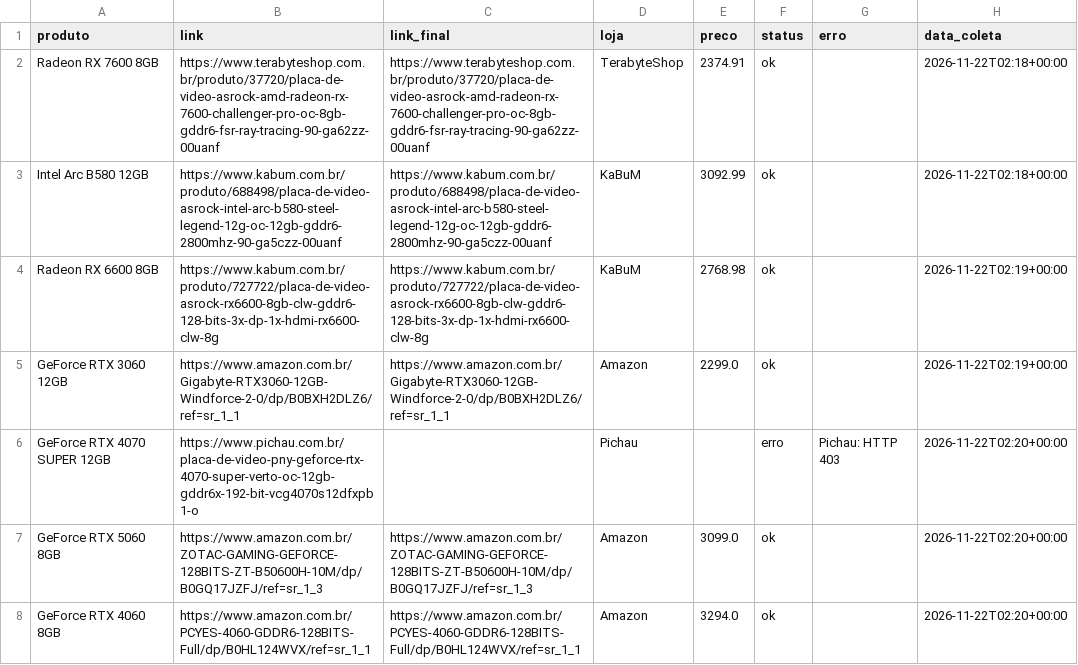
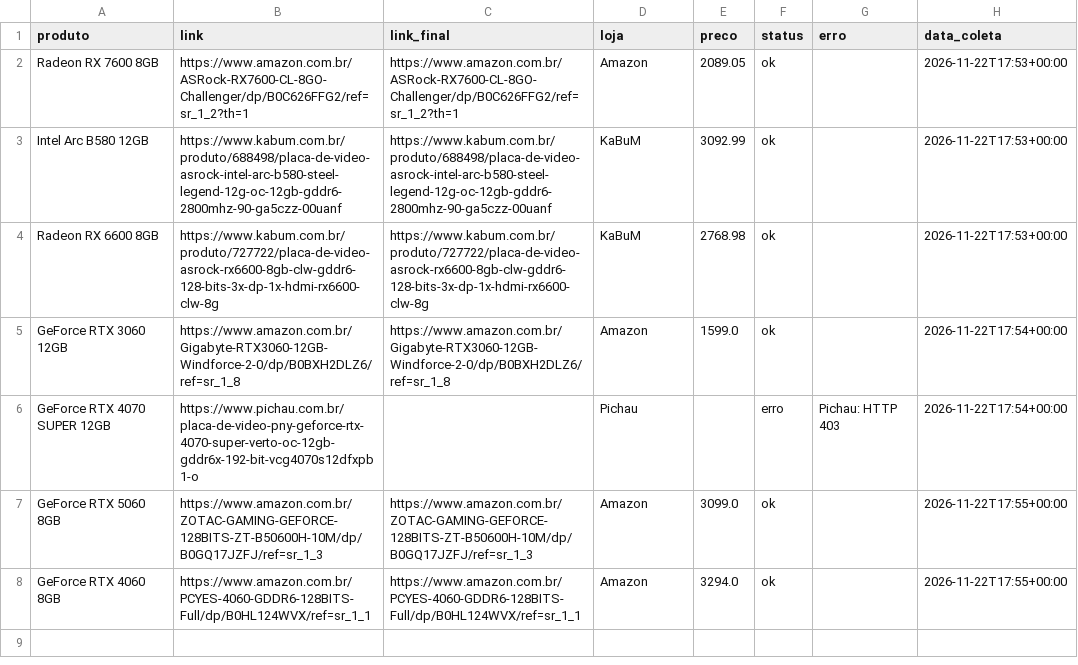
Before and after one commit to fabioconceicao22/radar-gpu-gamer-br, a CSV file: data/precos_coletados.csv, drawn as a sheet.

```diff
--- a/data/precos_coletados.csv
+++ b/data/precos_coletados.csv
@@ -1,8 +1,8 @@
 produto,link,link_final,loja,preco,status,erro,data_coleta
-Radeon RX 7600 8GB,https://www.terabyteshop.com.br/produto/37720/placa-de-video-asrock-amd-radeon-rx-7600-challenger-pro-oc-8gb-gddr6-fsr-ray-tracing-90-ga62zz-00uanf,https://www.terabyteshop.com.br/produto/37720/placa-de-video-asrock-amd-radeon-rx-7600-challenger-pro-oc-8gb-gddr6-fsr-ray-tracing-90-ga62zz-00uanf,TerabyteShop,2374.91,ok,,2026-11-22T02:18+00:00
-Intel Arc B580 12GB,https://www.kabum.com.br/produto/688498/placa-de-video-asrock-intel-arc-b580-steel-legend-12g-oc-12gb-gddr6-2800mhz-90-ga5czz-00uanf,https://www.kabum.com.br/produto/688498/placa-de-video-asrock-intel-arc-b580-steel-legend-12g-oc-12gb-gddr6-2800mhz-90-ga5czz-00uanf,KaBuM,3092.99,ok,,2026-11-22T02:18+00:00
-Radeon RX 6600 8GB,https://www.kabum.com.br/produto/727722/placa-de-video-asrock-rx6600-8gb-clw-gddr6-128-bits-3x-dp-1x-hdmi-rx6600-clw-8g,https://www.kabum.com.br/produto/727722/placa-de-video-asrock-rx6600-8gb-clw-gddr6-128-bits-3x-dp-1x-hdmi-rx6600-clw-8g,KaBuM,2768.98,ok,,2026-11-22T02:19+00:00
-GeForce RTX 3060 12GB,https://www.amazon.com.br/Gigabyte-RTX3060-12GB-Windforce-2-0/dp/B0BXH2DLZ6/ref=sr_1_1,https://www.amazon.com.br/Gigabyte-RTX3060-12GB-Windforce-2-0/dp/B0BXH2DLZ6/ref=sr_1_1,Amazon,2299.0,ok,,2026-11-22T02:19+00:00
-GeForce RTX 4070 SUPER 12GB,https://www.pichau.com.br/placa-de-video-pny-geforce-rtx-4070-super-verto-oc-12gb-gddr6x-192-bit-vcg4070s12dfxpb1-o,,Pichau,,erro,Pichau: HTTP 403,2026-11-22T02:20+00:00
-GeForce RTX 5060 8GB,https://www.amazon.com.br/ZOTAC-GAMING-GEFORCE-128BITS-ZT-B50600H-10M/dp/B0GQ17JZFJ/ref=sr_1_3,https://www.amazon.com.br/ZOTAC-GAMING-GEFORCE-128BITS-ZT-B50600H-10M/dp/B0GQ17JZFJ/ref=sr_1_3,Amazon,3099.0,ok,,2026-11-22T02:20+00:00
-GeForce RTX 4060 8GB,https://www.amazon.com.br/PCYES-4060-GDDR6-128BITS-Full/dp/B0HL124WVX/ref=sr_1_1,https://www.amazon.com.br/PCYES-4060-GDDR6-128BITS-Full/dp/B0HL124WVX/ref=sr_1_1,Amazon,3294.0,ok,,2026-11-22T02:20+00:00
+Radeon RX 7600 8GB,https://www.amazon.com.br/ASRock-RX7600-CL-8GO-Challenger/dp/B0C626FFG2/ref=sr_1_2?th=1,https://www.amazon.com.br/ASRock-RX7600-CL-8GO-Challenger/dp/B0C626FFG2/ref=sr_1_2?th=1,Amazon,2089.05,ok,,2026-11-22T17:53+00:00
+Intel Arc B580 12GB,https://www.kabum.com.br/produto/688498/placa-de-video-asrock-intel-arc-b580-steel-legend-12g-oc-12gb-gddr6-2800mhz-90-ga5czz-00uanf,https://www.kabum.com.br/produto/688498/placa-de-video-asrock-intel-arc-b580-steel-legend-12g-oc-12gb-gddr6-2800mhz-90-ga5czz-00uanf,KaBuM,3092.99,ok,,2026-11-22T17:53+00:00
+Radeon RX 6600 8GB,https://www.kabum.com.br/produto/727722/placa-de-video-asrock-rx6600-8gb-clw-gddr6-128-bits-3x-dp-1x-hdmi-rx6600-clw-8g,https://www.kabum.com.br/produto/727722/placa-de-video-asrock-rx6600-8gb-clw-gddr6-128-bits-3x-dp-1x-hdmi-rx6600-clw-8g,KaBuM,2768.98,ok,,2026-11-22T17:53+00:00
+GeForce RTX 3060 12GB,https://www.amazon.com.br/Gigabyte-RTX3060-12GB-Windforce-2-0/dp/B0BXH2DLZ6/ref=sr_1_8,https://www.amazon.com.br/Gigabyte-RTX3060-12GB-Windforce-2-0/dp/B0BXH2DLZ6/ref=sr_1_8,Amazon,1599.0,ok,,2026-11-22T17:54+00:00
+GeForce RTX 4070 SUPER 12GB,https://www.pichau.com.br/placa-de-video-pny-geforce-rtx-4070-super-verto-oc-12gb-gddr6x-192-bit-vcg4070s12dfxpb1-o,,Pichau,,erro,Pichau: HTTP 403,2026-11-22T17:54+00:00
+GeForce RTX 5060 8GB,https://www.amazon.com.br/ZOTAC-GAMING-GEFORCE-128BITS-ZT-B50600H-10M/dp/B0GQ17JZFJ/ref=sr_1_3,https://www.amazon.com.br/ZOTAC-GAMING-GEFORCE-128BITS-ZT-B50600H-10M/dp/B0GQ17JZFJ/ref=sr_1_3,Amazon,3099.0,ok,,2026-11-22T17:55+00:00
+GeForce RTX 4060 8GB,https://www.amazon.com.br/PCYES-4060-GDDR6-128BITS-Full/dp/B0HL124WVX/ref=sr_1_1,https://www.amazon.com.br/PCYES-4060-GDDR6-128BITS-Full/dp/B0HL124WVX/ref=sr_1_1,Amazon,3294.0,ok,,2026-11-22T17:55+00:00
```
